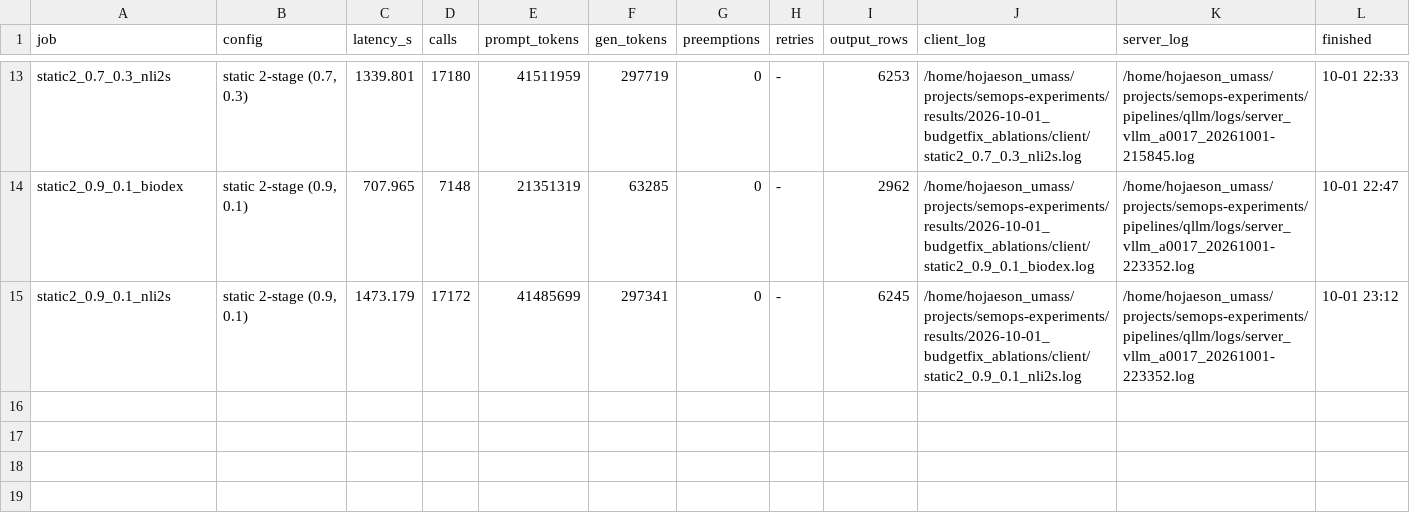
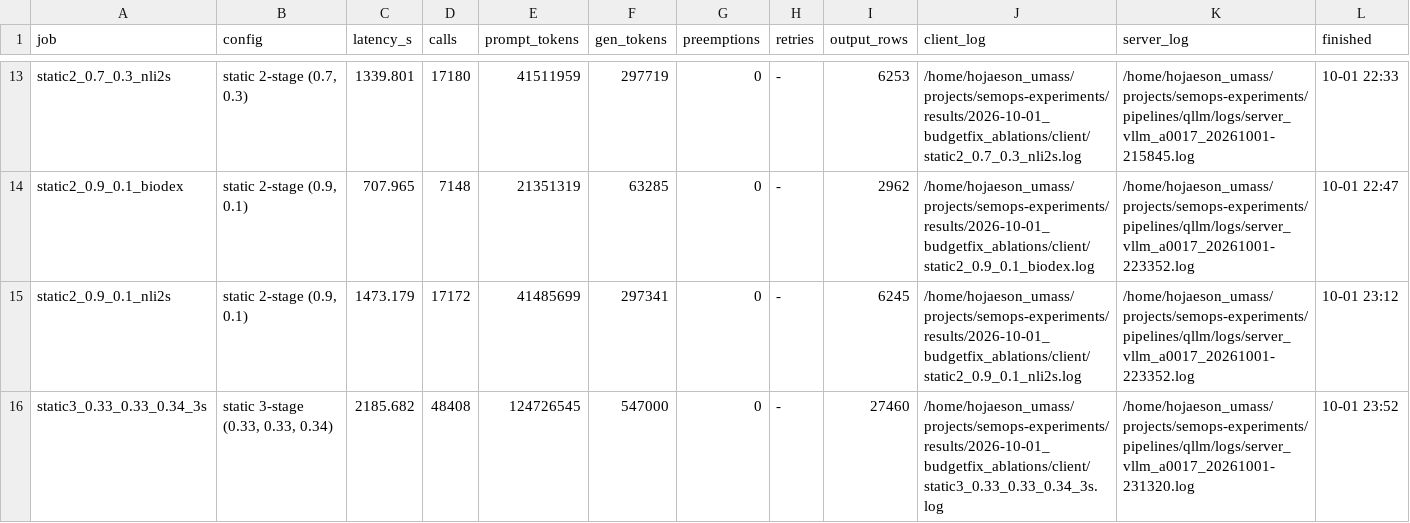
Before and after one commit to goodluck-hojae/kalypso, a TSV file: eval_runs/results.tsv, drawn as a sheet; only a part is shown, gaps mark what is left out.

```diff
--- a/eval_runs/results.tsv
+++ b/eval_runs/results.tsv
@@ -15 +15,2 @@ static2_0.9_0.1_biodex	static 2-stage (0.9, 0.1)	707.965	7148	21351319	63285	0	-
 static2_0.9_0.1_nli2s	static 2-stage (0.9, 0.1)	1473.179	17172	41485699	297341	0	-	6245	/home/hojaeson_umass/projects/semops-experiments/results/2026-10-01_budgetfix_ablations/client/static2_0.9_0.1_nli2s.log	/home/hojaeson_umass/projects/semops-experiments/pipelines/qllm/logs/server_vllm_a0017_20261001-223352.log	10-01 23:12
+static3_0.33_0.33_0.34_3s	static 3-stage (0.33, 0.33, 0.34)	2185.682	48408	124726545	547000	0	-	27460	/home/hojaeson_umass/projects/semops-experiments/results/2026-10-01_budgetfix_ablations/client/static3_0.33_0.33_0.34_3s.log	/home/hojaeson_umass/projects/semops-experiments/pipelines/qllm/logs/server_vllm_a0017_20261001-231320.log	10-01 23:52
```
Also changed, not shown: 1 other file.
